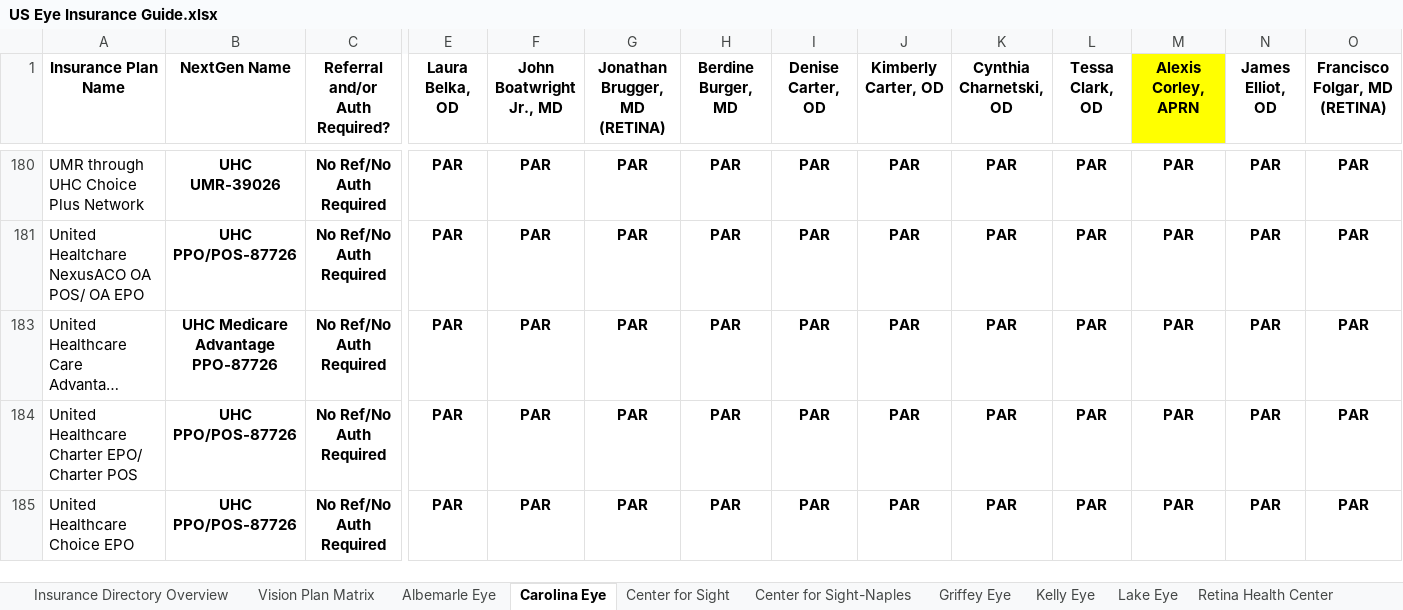
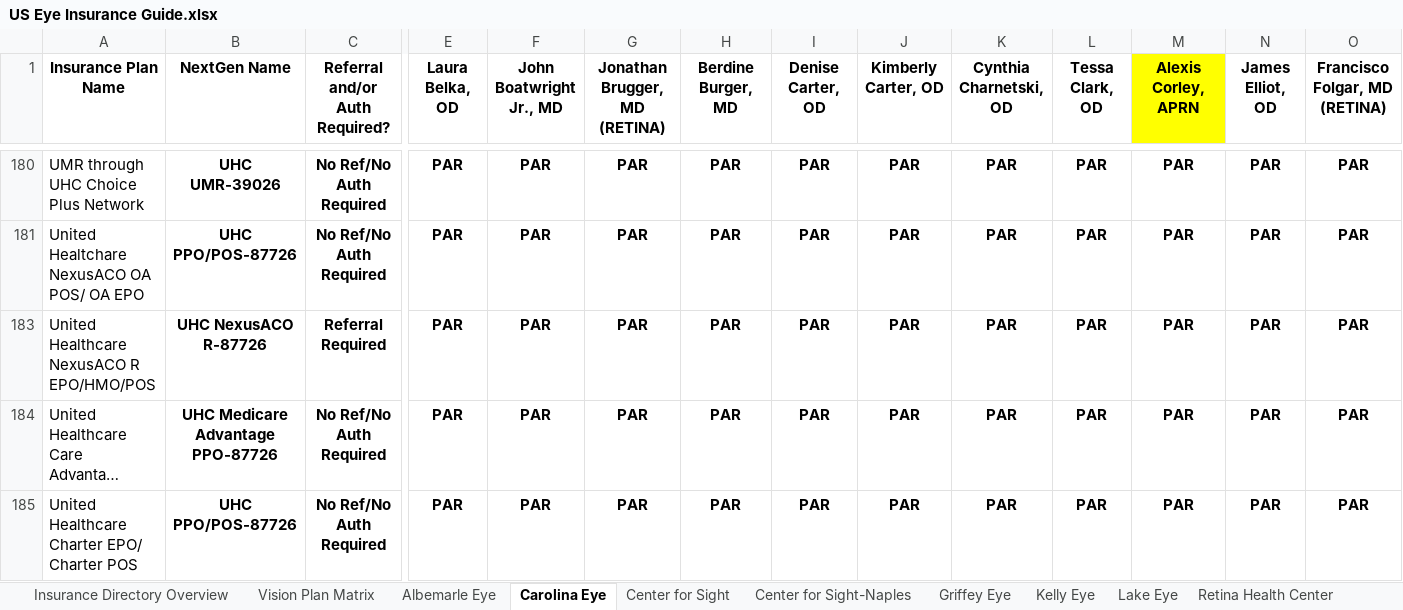
Before and after one commit to wak1616/PAC, an Excel workbook: US Eye Insurance Guide.xlsx, sheet Carolina Eye, drawn as a sheet; only a part is shown, gaps mark what is left out; the shorter side is filled out with more unchanged rows; long unchanged cells end in …; values as stored, in another font and other column widths than the file's, no borders; conditional formats not drawn; rows hold the shown columns only; the diff names each change by its address in the sheet, - before the commit and + after, or states it on an @@ line.

```diff
--- a/US Eye Insurance Guide.xlsx (sheet Carolina Eye)
+++ b/US Eye Insurance Guide.xlsx (sheet Carolina Eye)
+row 183: United Healthcare NexusACO R EPO/HMO/POS | UHC NexusACO R-87726 | Referral Required | PAR | PAR | PAR | PAR | PAR | PAR | PAR | PAR | PAR | PAR | PAR
```
Also changed, not shown: sheet Center for Sight, sheet Lake Eye, sheet Albemarle Eye, sheet SW FL Eye, sheet Center for Sight-Naples, sheet Griffey Eye, 6 more sheets.
